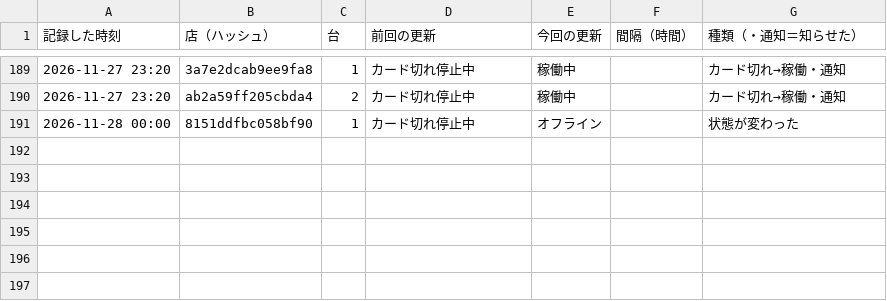
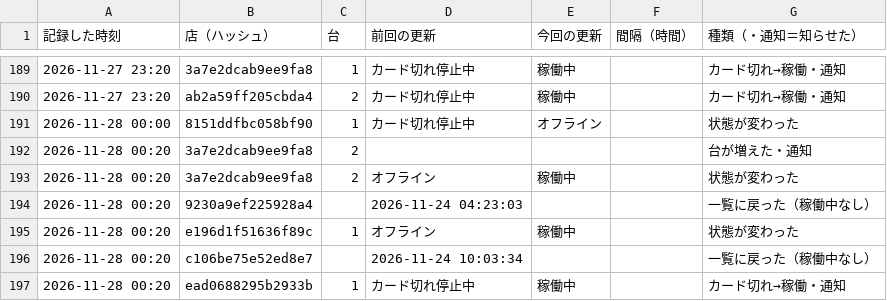
Before and after one commit to kous8770/aikatsu-shop-watch, a CSV file: history.csv, drawn as a sheet; only a part is shown, gaps mark what is left out.

```diff
--- a/history.csv
+++ b/history.csv
@@ -191 +191,7 @@
 2026-11-28 00:00,8151ddfbc058bf90,1,カード切れ停止中,オフライン,,状態が変わった
+2026-11-28 00:20,3a7e2dcab9ee9fa8,2,,,,台が増えた・通知
+2026-11-28 00:20,3a7e2dcab9ee9fa8,2,オフライン,稼働中,,状態が変わった
+2026-11-28 00:20,9230a9ef225928a4,,2026-11-24 04:23:03,,,一覧に戻った（稼働中なし）
+2026-11-28 00:20,e196d1f51636f89c,1,オフライン,稼働中,,状態が変わった
+2026-11-28 00:20,c106be75e52ed8e7,,2026-11-24 10:03:34,,,一覧に戻った（稼働中なし）
+2026-11-28 00:20,ead0688295b2933b,1,カード切れ停止中,稼働中,,カード切れ→稼働・通知
```
Also changed, not shown: status_log.csv, 1 other file.
